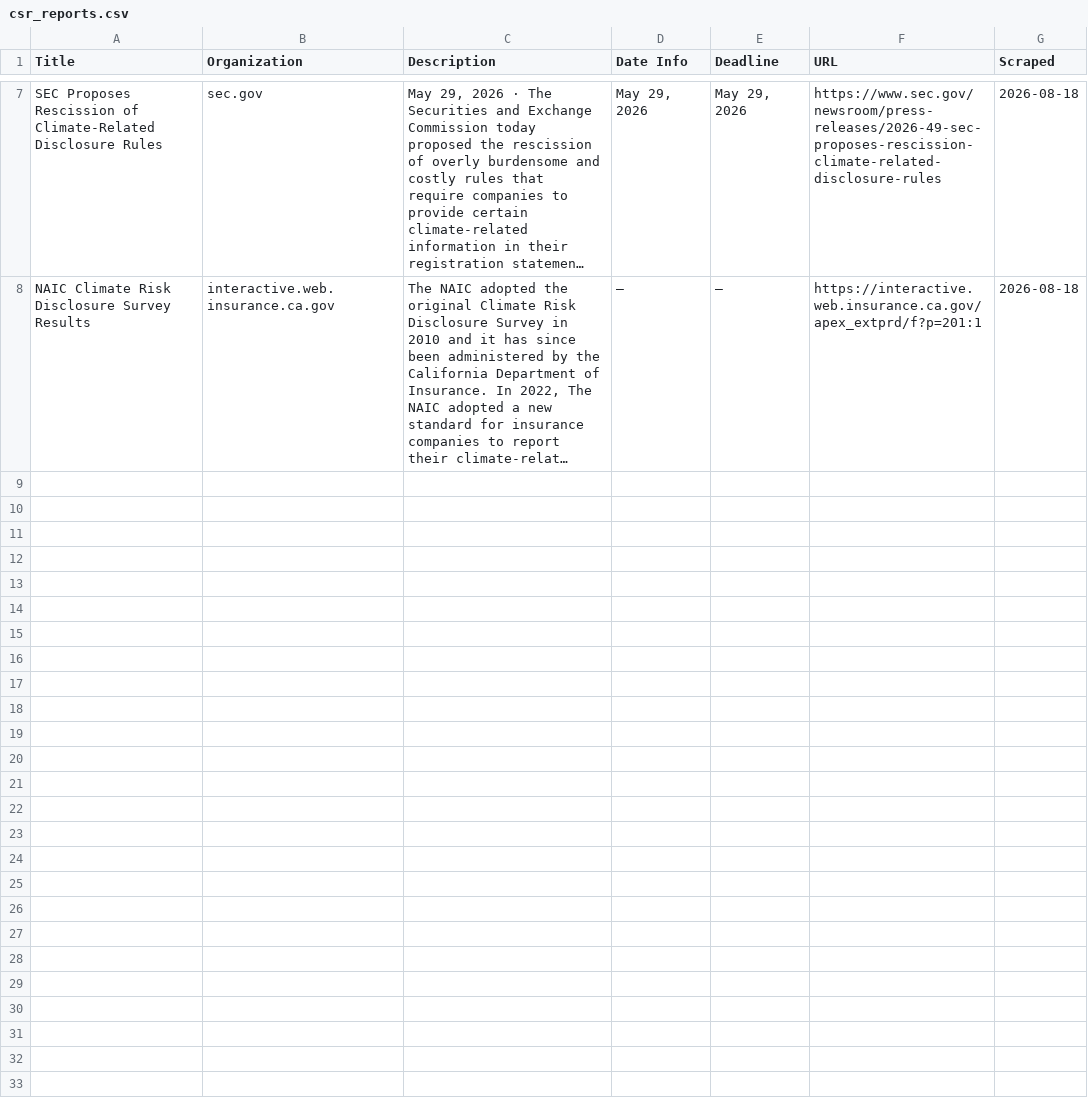
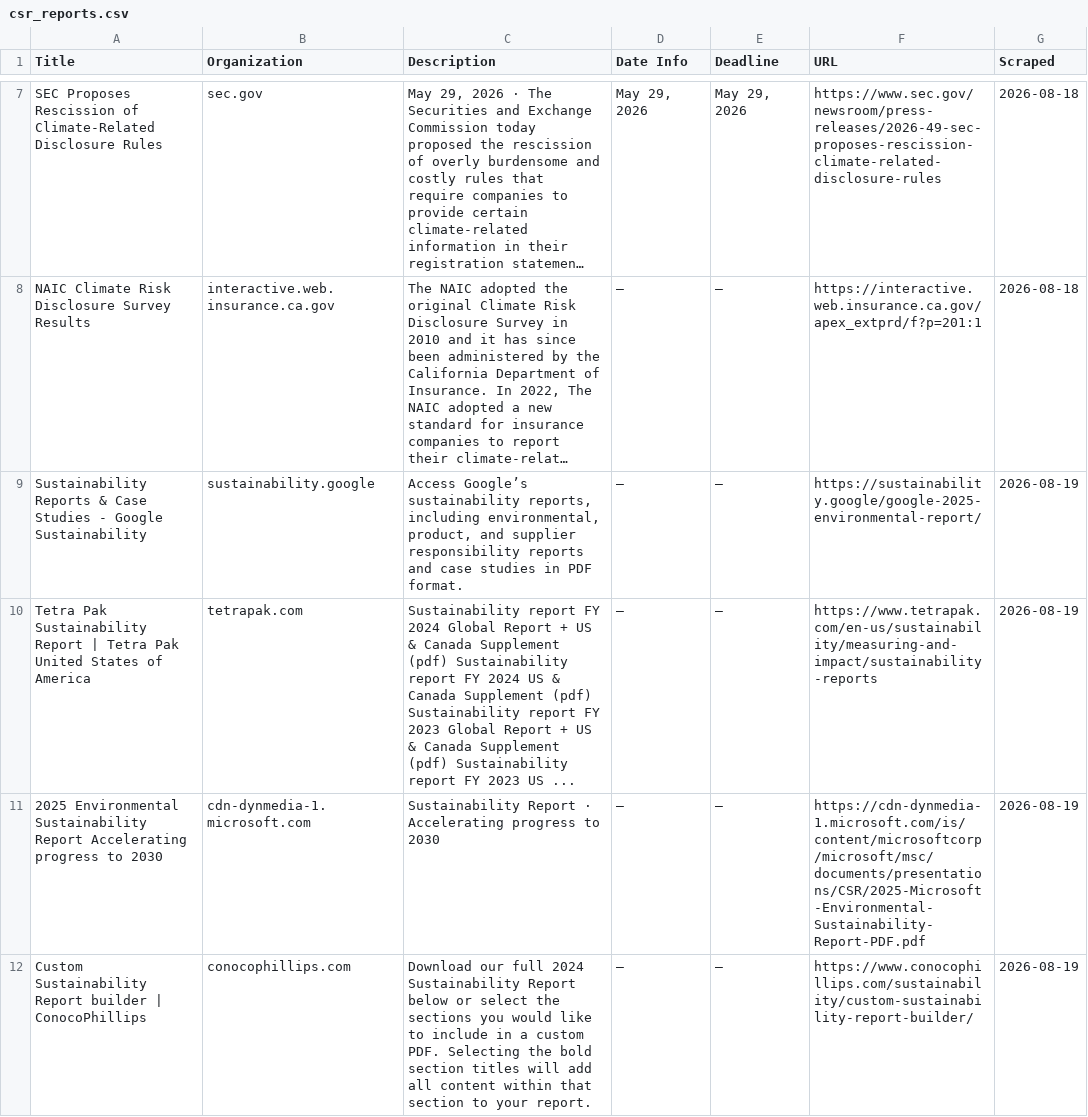
Before and after one commit to columbia-consulting/climate-cardinals-newsletter, a CSV file: weekly_data/csr_reports.csv, drawn as a sheet; only a part is shown, gaps mark what is left out; long unchanged cells end in …; the diff names each change by its address in the sheet, - before the commit and + after, or states it on an @@ line.

```diff
--- a/weekly_data/csr_reports.csv
+++ b/weekly_data/csr_reports.csv
+row 9: Sustainability Reports & Case Studies - Google Sustainability | sustainability.google | Access Google’s sustainability reports, including environmental, product, and supplier responsibility reports and case studies in PDF format. | — | — | https://sustainability.google/google-2025-environmental-report/ | 2026-08-19
+row 10: Tetra Pak Sustainability Report | Tetra Pak United States of America | tetrapak.com | Sustainability report FY 2024 Global Report + US & Canada Supplement (pdf) Sustainability report FY 2024 US & Canada Supplement (pdf) Sustainability report FY 2023 Global Report + US & Canada Supplement (pdf) Sustainability report FY 2023 US ... | — | — | https://www.tetrapak.com/en-us/sustainability/measuring-and-impact/sustainability-reports | 2026-08-19
+row 11: 2025 Environmental Sustainability Report Accelerating progress to 2030 | cdn-dynmedia-1.microsoft.com | Sustainability Report · Accelerating progress to 2030 | — | — | https://cdn-dynmedia-1.microsoft.com/is/content/microsoftcorp/microsoft/msc/documents/presentations/CSR/2025-Microsoft-Environmental-Sustainability-Report-PDF.pdf | 2026-08-19
+row 12: Custom Sustainability Report builder | ConocoPhillips | conocophillips.com | Download our full 2024 Sustainability Report below or select the sections you would like to include in a custom PDF. Selecting the bold section titles will add all content within that section to your report. | — | — | https://www.conocophillips.com/sustainability/custom-sustainability-report-builder/ | 2026-08-19
```
Also changed, not shown: weekly_data/events.csv, weekly_data/grants.csv, 1 other file.
